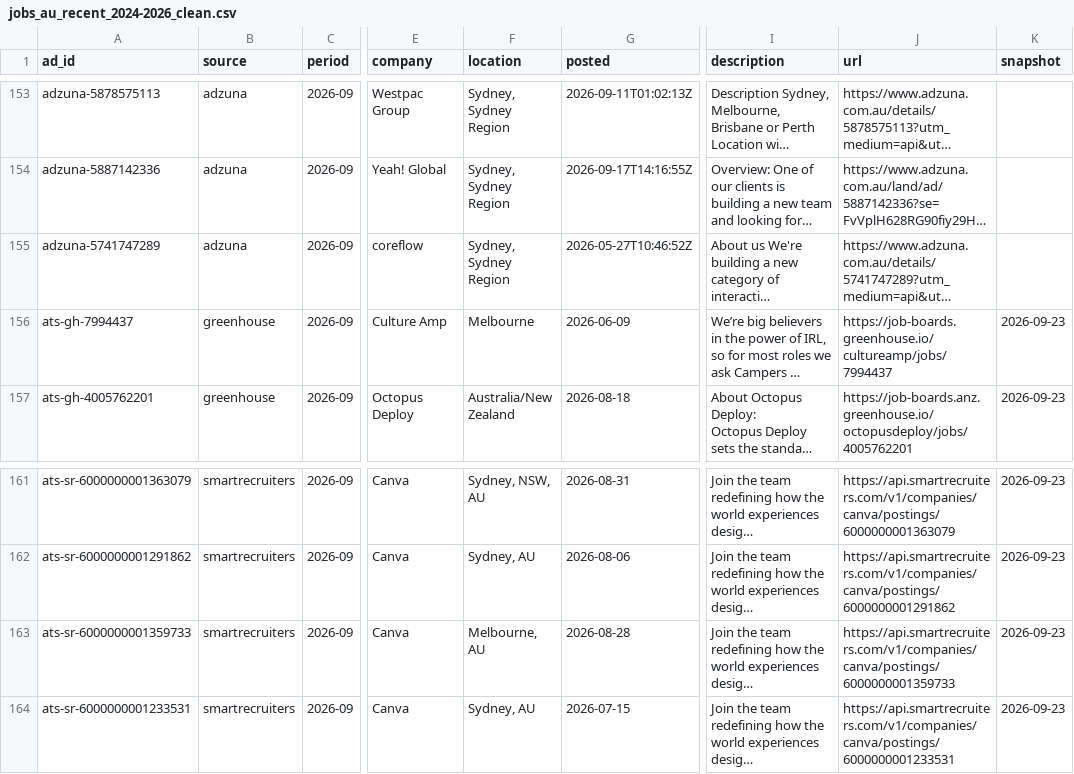
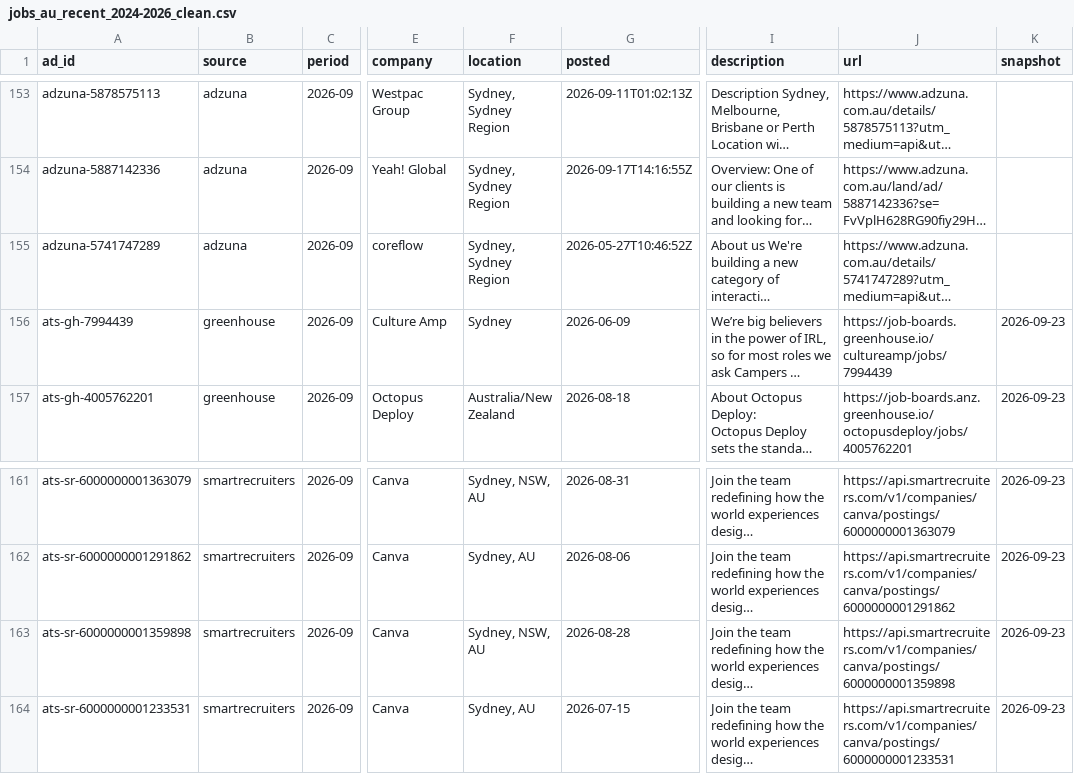
Before and after one commit to AndyPham2004/ANLP-AT2-Skillabus, a CSV file: data-eda/data/clean/jobs_au_recent_2024-2026_clean.csv, drawn as a sheet; only a part is shown, gaps mark what is left out; long unchanged cells end in …; the diff names each change by its address in the sheet, - before the commit and + after, or states it on an @@ line.

```diff
--- a/data-eda/data/clean/jobs_au_recent_2024-2026_clean.csv
+++ b/data-eda/data/clean/jobs_au_recent_2024-2026_clean.csv
-A156 (ad_id): ats-gh-7994437
+A156 (ad_id): ats-gh-7994439
-F156 (location): Melbourne
+F156 (location): Sydney
-J156 (url): https://job-boards.greenhouse.io/cultureamp/jobs/7994437
+J156 (url): https://job-boards.greenhouse.io/cultureamp/jobs/7994439
-A163 (ad_id): ats-sr-6000000001359733
+A163 (ad_id): ats-sr-6000000001359898
-F163 (location): Melbourne, AU
+F163 (location): Sydney, NSW, AU
-J163 (url): https://api.smartrecruiters.com/v1/companies/canva/postings/6000000001359733
+J163 (url): https://api.smartrecruiters.com/v1/companies/canva/postings/6000000001359898
```
Also changed, not shown: 4 other files.
